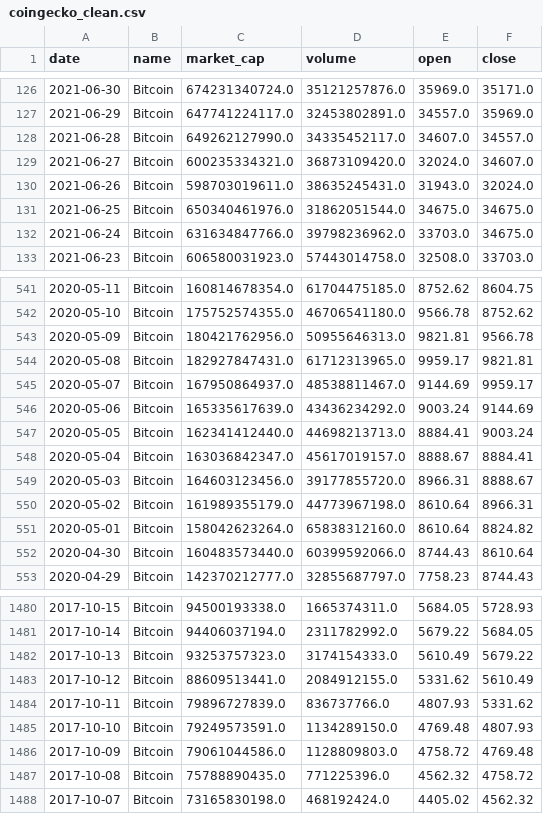
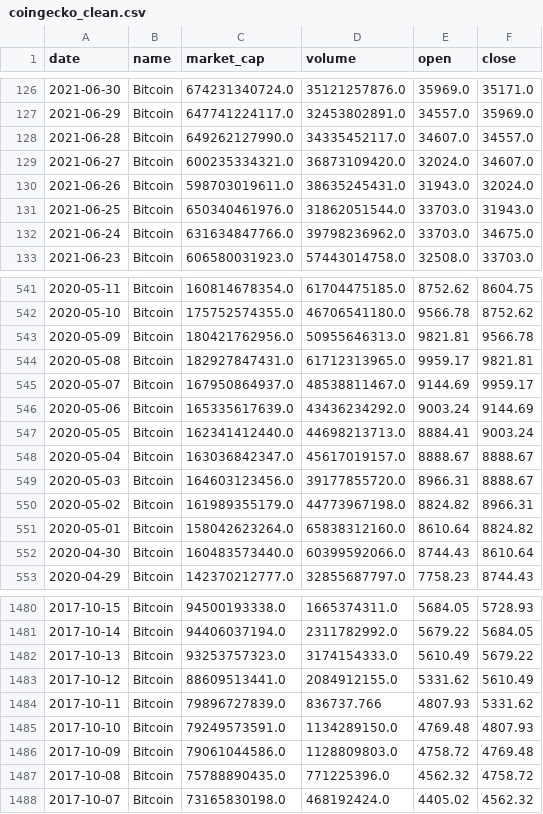
Before and after one commit to kevinstadelmann/Cryptotrend, a CSV file: data/stage/coingecko_clean.csv, drawn as a sheet; only a part is shown, gaps mark what is left out.

```diff
--- a/data/stage/coingecko_clean.csv
+++ b/data/stage/coingecko_clean.csv
@@ -130,3 +130,3 @@ date,name,market_cap,volume,open,close
 2021-06-26,Bitcoin,598703019611.0,38635245431.0,31943.0,32024.0
-2021-06-25,Bitcoin,650340461976.0,31862051544.0,34675.0,34675.0
+2021-06-25,Bitcoin,650340461976.0,31862051544.0,33703.0,31943.0
 2021-06-24,Bitcoin,631634847766.0,39798236962.0,33703.0,34675.0
@@ -547,5 +547,5 @@ date,name,market_cap,volume,open,close
 2020-05-05,Bitcoin,162341412440.0,44698213713.0,8884.41,9003.24
-2020-05-04,Bitcoin,163036842347.0,45617019157.0,8888.67,8884.41
+2020-05-04,Bitcoin,163036842347.0,45617019157.0,8888.67,8888.67
 2020-05-03,Bitcoin,164603123456.0,39177855720.0,8966.31,8888.67
-2020-05-02,Bitcoin,161989355179.0,44773967198.0,8610.64,8966.31
+2020-05-02,Bitcoin,161989355179.0,44773967198.0,8824.82,8966.31
 2020-05-01,Bitcoin,158042623264.0,65838312160.0,8610.64,8824.82
@@ -1483,3 +1483,3 @@ date,name,market_cap,volume,open,close
 2017-10-12,Bitcoin,88609513441.0,2084912155.0,5331.62,5610.49
-2017-10-11,Bitcoin,79896727839.0,836737766.0,4807.93,5331.62
+2017-10-11,Bitcoin,79896727839.0,836737.766,4807.93,5331.62
 2017-10-10,Bitcoin,79249573591.0,1134289150.0,4769.48,4807.93
```
Also changed, not shown: data/dirty/dirty_info_coingecko.csv, 4 other files.
